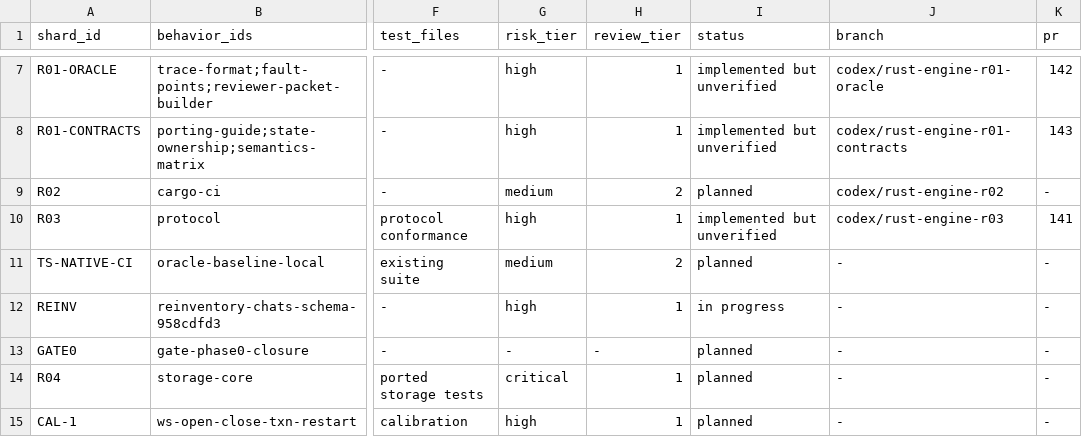
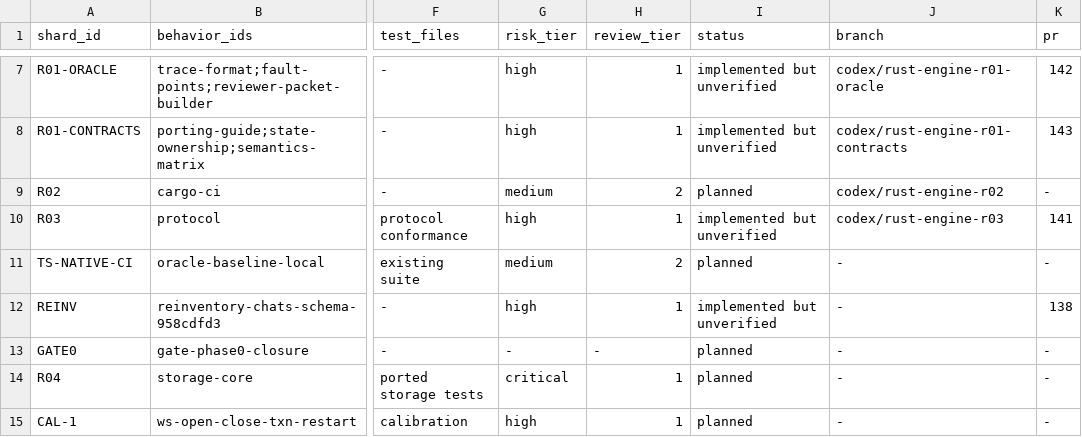
Before and after one commit to dohchq/dohc, a TSV file: docs/superpowers/plans/rust-engine/SHARDS.tsv, drawn as a sheet; only a part is shown, gaps mark what is left out; the diff names each change by its address in the sheet, - before the commit and + after, or states it on an @@ line.

```diff
--- a/docs/superpowers/plans/rust-engine/SHARDS.tsv
+++ b/docs/superpowers/plans/rust-engine/SHARDS.tsv
-I12 (status): in progress
+I12 (status): implemented but unverified
-K12 (pr): -
+K12 (pr): 138
```
Also changed, not shown: 1 other file.
